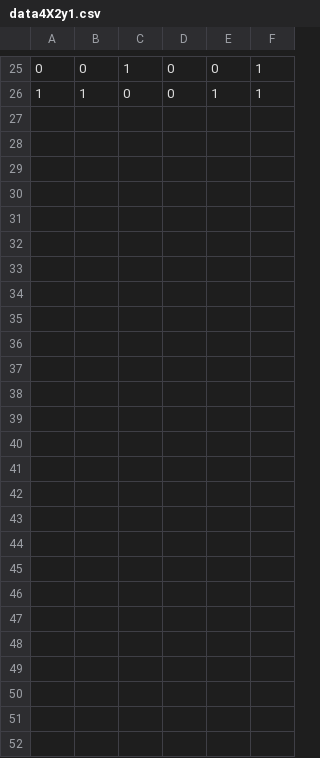
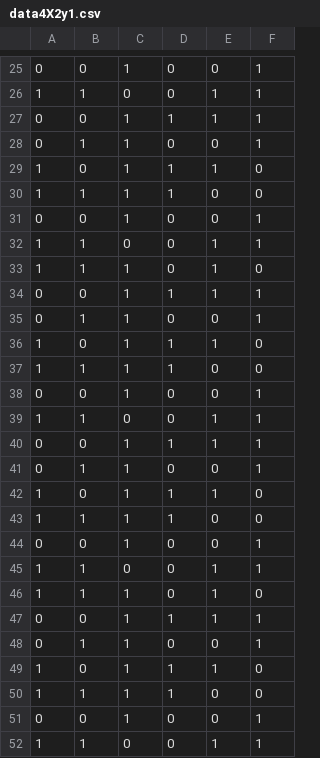
Before and after one commit to husthorng/Backpropagation_NN, a CSV file: data4X2y1.csv, drawn as a sheet; only a part is shown, gaps mark what is left out; the diff names each change by its address in the sheet, - before the commit and + after, or states it on an @@ line.

Commit message:
Add files via upload

```diff
--- a/data4X2y1.csv
+++ b/data4X2y1.csv
+row 27: 0 | 0 | 1 | 1 | 1 | 1
+row 28: 0 | 1 | 1 | 0 | 0 | 1
+row 29: 1 | 0 | 1 | 1 | 1 | 0
+row 30: 1 | 1 | 1 | 1 | 0 | 0
+row 31: 0 | 0 | 1 | 0 | 0 | 1
+row 32: 1 | 1 | 0 | 0 | 1 | 1
+row 33: 1 | 1 | 1 | 0 | 1 | 0
+row 34: 0 | 0 | 1 | 1 | 1 | 1
+row 35: 0 | 1 | 1 | 0 | 0 | 1
+row 36: 1 | 0 | 1 | 1 | 1 | 0
+row 37: 1 | 1 | 1 | 1 | 0 | 0
+row 38: 0 | 0 | 1 | 0 | 0 | 1
+row 39: 1 | 1 | 0 | 0 | 1 | 1
+row 40: 0 | 0 | 1 | 1 | 1 | 1
+row 41: 0 | 1 | 1 | 0 | 0 | 1
+row 42: 1 | 0 | 1 | 1 | 1 | 0
+row 43: 1 | 1 | 1 | 1 | 0 | 0
+row 44: 0 | 0 | 1 | 0 | 0 | 1
+row 45: 1 | 1 | 0 | 0 | 1 | 1
+row 46: 1 | 1 | 1 | 0 | 1 | 0
+row 47: 0 | 0 | 1 | 1 | 1 | 1
+row 48: 0 | 1 | 1 | 0 | 0 | 1
+row 49: 1 | 0 | 1 | 1 | 1 | 0
+row 50: 1 | 1 | 1 | 1 | 0 | 0
+row 51: 0 | 0 | 1 | 0 | 0 | 1
+row 52: 1 | 1 | 0 | 0 | 1 | 1
```
